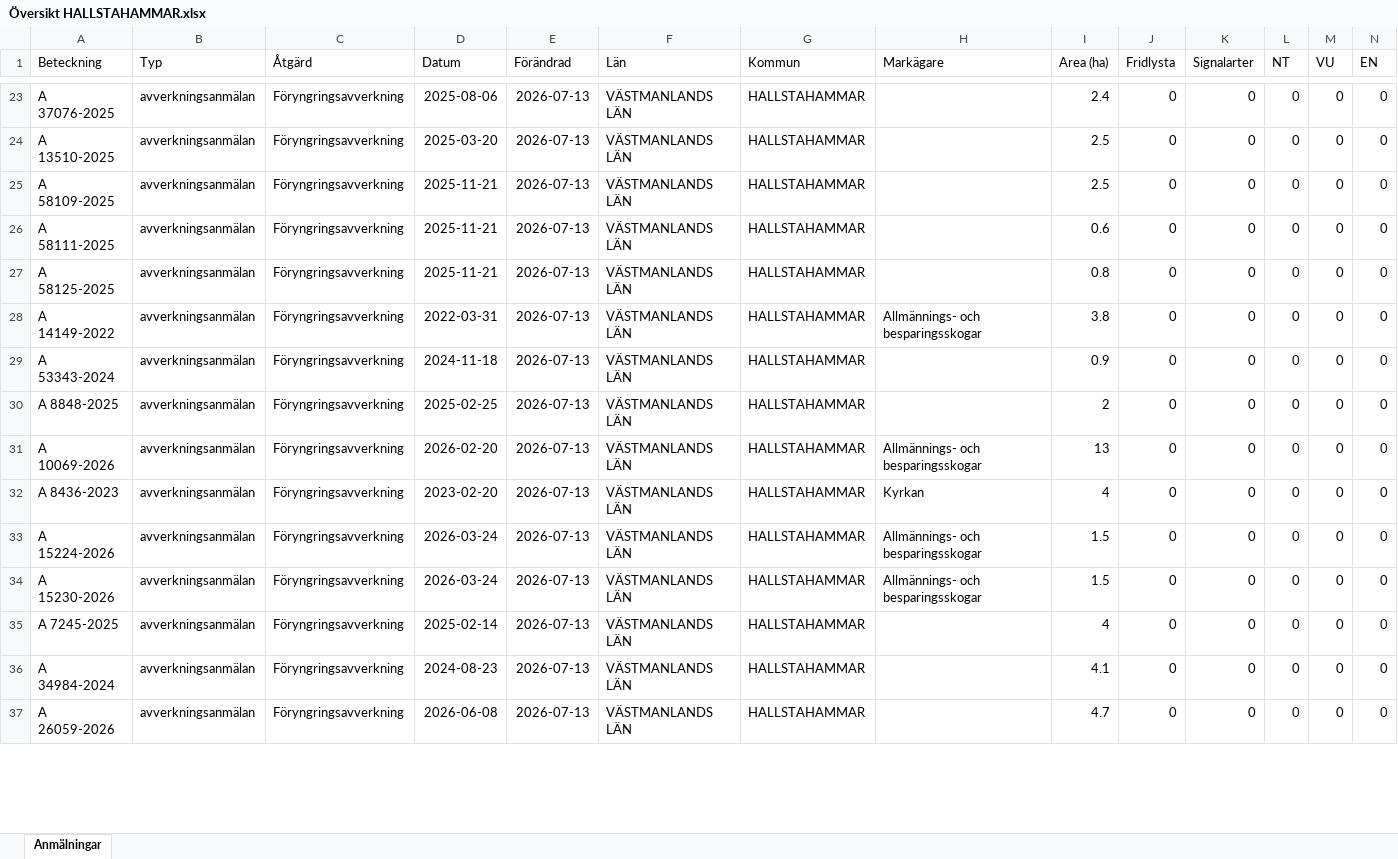
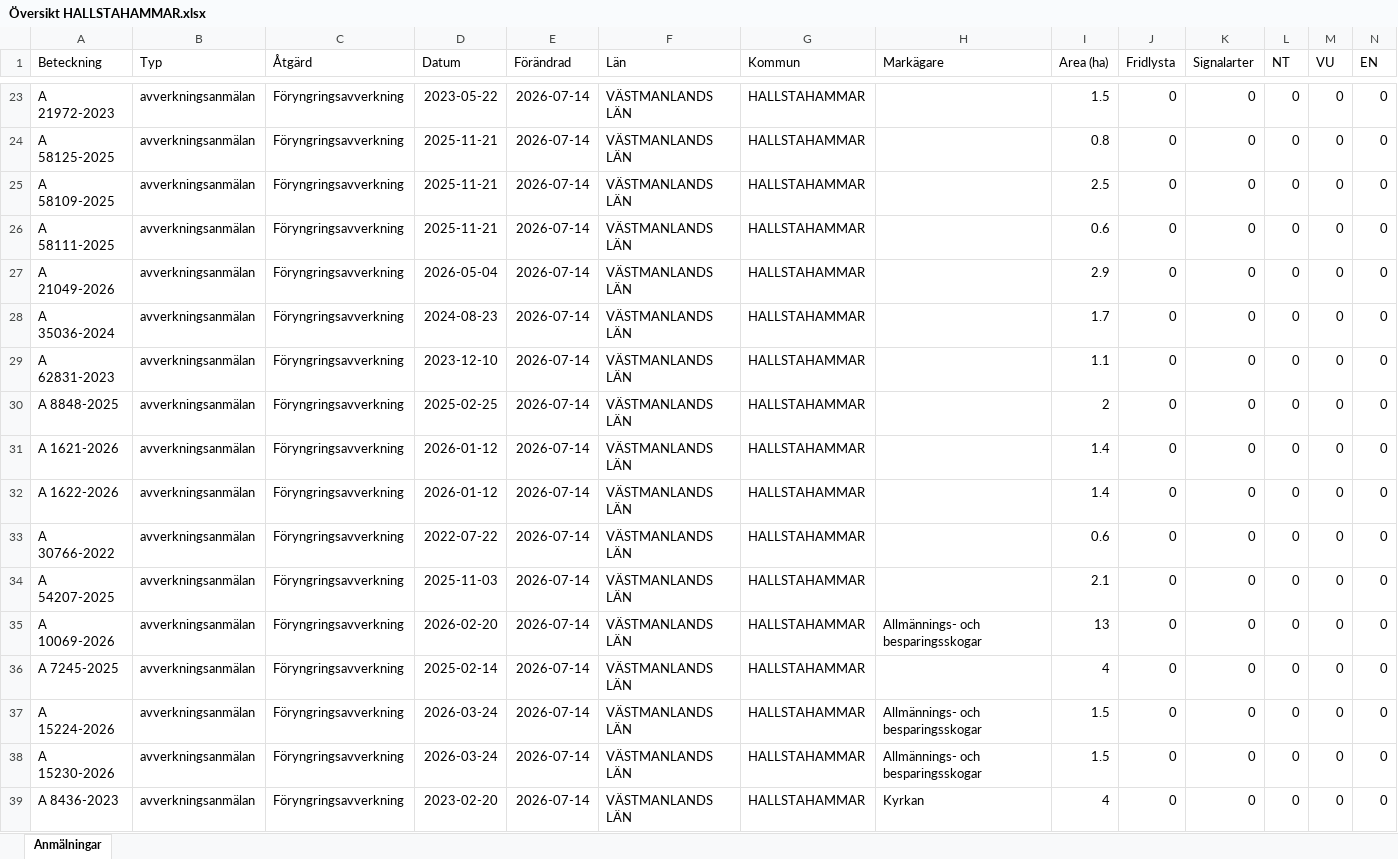
Before and after one commit to klasma/Logging_1961, an Excel workbook: Översikt HALLSTAHAMMAR.xlsx, sheet Anmälningar, drawn as a sheet; only a part is shown, gaps mark what is left out; values as stored, in another font and other column widths than the file's, no borders; removed rows and columns are numbered as before the commit, all else as after; rows hold the shown columns only; the diff covers the shown part only; the diff names each change by its address in the sheet, - before the commit and + after, or states it on an @@ line.

```diff
--- a/Översikt HALLSTAHAMMAR.xlsx (sheet Anmälningar)
+++ b/Översikt HALLSTAHAMMAR.xlsx (sheet Anmälningar)
-A23 (Beteckning): A 37076-2025
+A23 (Beteckning): A 21972-2023
-D23 (Datum): 2025-08-06
+D23 (Datum): 2023-05-22
-E23:E30 (Förändrad): 2026-07-13
+E23:E30 (Förändrad): 2026-07-14
-I23 (Area (ha)): 2.4
+I23 (Area (ha)): 1.5
-A24 (Beteckning): A 13510-2025
+A24 (Beteckning): A 58125-2025
-D24 (Datum): 2025-03-20
+D24 (Datum): 2025-11-21
-I24 (Area (ha)): 2.5
+I24 (Area (ha)): 0.8
-A27 (Beteckning): A 58125-2025
+A27 (Beteckning): A 21049-2026
-D27 (Datum): 2025-11-21
+D27 (Datum): 2026-05-04
-I27 (Area (ha)): 0.8
+I27 (Area (ha)): 2.9
-A28 (Beteckning): A 14149-2022
+A28 (Beteckning): A 35036-2024
-D28 (Datum): 2022-03-31
+D28 (Datum): 2024-08-23
-H28 (Markägare): Allmännings- och besparingsskogar
+H28 (Markägare): (empty)
-I28 (Area (ha)): 3.8
+I28 (Area (ha)): 1.7
-A29 (Beteckning): A 53343-2024
+A29 (Beteckning): A 62831-2023
-D29 (Datum): 2024-11-18
+D29 (Datum): 2023-12-10
-I29 (Area (ha)): 0.9
+I29 (Area (ha)): 1.1
+row 31: A 1621-2026 | avverkningsanmälan | Föryngringsavverkning | 2026-01-12 | 2026-07-14 | VÄSTMANLANDS LÄN | HALLSTAHAMMAR |  | 1.4 | 0 | 0 | 0 | 0 | 0
+row 32: A 1622-2026 | avverkningsanmälan | Föryngringsavverkning | 2026-01-12 | 2026-07-14 | VÄSTMANLANDS LÄN | HALLSTAHAMMAR |  | 1.4 | 0 | 0 | 0 | 0 | 0
+row 33: A 30766-2022 | avverkningsanmälan | Föryngringsavverkning | 2022-07-22 | 2026-07-14 | VÄSTMANLANDS LÄN | HALLSTAHAMMAR |  | 0.6 | 0 | 0 | 0 | 0 | 0
+row 34: A 54207-2025 | avverkningsanmälan | Föryngringsavverkning | 2025-11-03 | 2026-07-14 | VÄSTMANLANDS LÄN | HALLSTAHAMMAR |  | 2.1 | 0 | 0 | 0 | 0 | 0
-E35:E39 (Förändrad): 2026-07-13
+E35:E39 (Förändrad): 2026-07-14
-A36 (Beteckning): A 8436-2023
+A36 (Beteckning): A 7245-2025
-D36 (Datum): 2023-02-20
+D36 (Datum): 2025-02-14
-H36 (Markägare): Kyrkan
+H36 (Markägare): (empty)
-A39 (Beteckning): A 7245-2025
+A39 (Beteckning): A 8436-2023
-D39 (Datum): 2025-02-14
+D39 (Datum): 2023-02-20
-H39 (Markägare): (empty)
+H39 (Markägare): Kyrkan
-row 36: A 34984-2024 | avverkningsanmälan | Föryngringsavverkning | 2024-08-23 | 2026-07-13 | VÄSTMANLANDS LÄN | HALLSTAHAMMAR |  | 4.1 | 0 | 0 | 0 | 0 | 0
-row 37: A 26059-2026 | avverkningsanmälan | Föryngringsavverkning | 2026-06-08 | 2026-07-13 | VÄSTMANLANDS LÄN | HALLSTAHAMMAR |  | 4.7 | 0 | 0 | 0 | 0 | 0
```
Also changed, not shown: 1 added row, 3 removed rows and 75 edited cells elsewhere in this sheet, artfynd/A 56759-2025 artfynd.xlsx, 5 other files.
